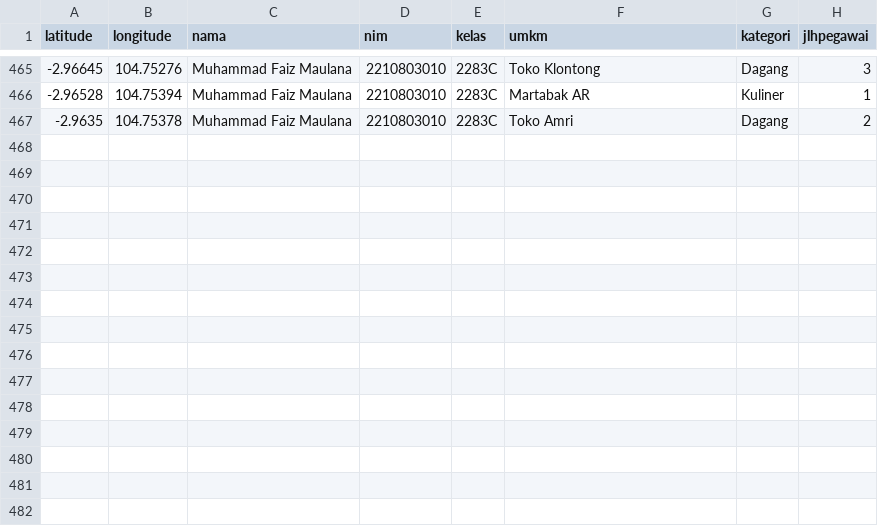
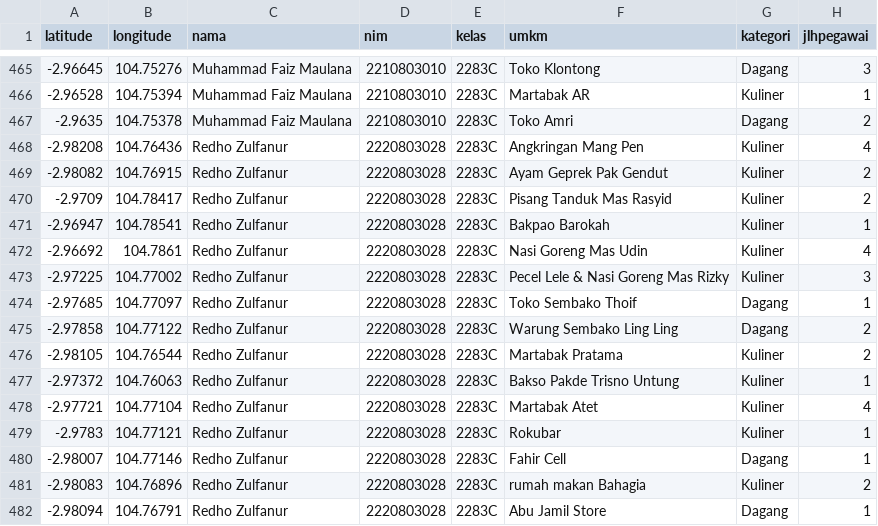
Before and after one commit to NECREZX/gis-umkm-palembang, a CSV file: src/dataumkm2283c.csv, drawn as a sheet; only a part is shown, gaps mark what is left out; the diff names each change by its address in the sheet, - before the commit and + after, or states it on an @@ line.

Commit message:
Update dataumkm2283c.csv

```diff
--- a/src/dataumkm2283c.csv
+++ b/src/dataumkm2283c.csv
+row 468: -2.98208 | 104.76436 | Redho Zulfanur | 2220803028 | 2283C | Angkringan Mang Pen | Kuliner | 4
+row 469: -2.98082 | 104.76915 | Redho Zulfanur | 2220803028 | 2283C | Ayam Geprek Pak Gendut | Kuliner | 2
+row 470: -2.9709 | 104.78417 | Redho Zulfanur | 2220803028 | 2283C | Pisang Tanduk Mas Rasyid | Kuliner | 2
+row 471: -2.96947 | 104.78541 | Redho Zulfanur | 2220803028 | 2283C | Bakpao Barokah | Kuliner | 1
+row 472: -2.96692 | 104.7861 | Redho Zulfanur | 2220803028 | 2283C | Nasi Goreng Mas Udin | Kuliner | 4
+row 473: -2.97225 | 104.77002 | Redho Zulfanur | 2220803028 | 2283C | Pecel Lele & Nasi Goreng Mas Rizky | Kuliner | 3
+row 474: -2.97685 | 104.77097 | Redho Zulfanur | 2220803028 | 2283C | Toko Sembako Thoif | Dagang | 1
+row 475: -2.97858 | 104.77122 | Redho Zulfanur | 2220803028 | 2283C | Warung Sembako Ling Ling | Dagang | 2
+row 476: -2.98105 | 104.76544 | Redho Zulfanur | 2220803028 | 2283C | Martabak Pratama | Kuliner | 2
+row 477: -2.97372 | 104.76063 | Redho Zulfanur | 2220803028 | 2283C | Bakso Pakde Trisno Untung | Kuliner | 1
+row 478: -2.97721 | 104.77104 | Redho Zulfanur | 2220803028 | 2283C | Martabak Atet | Kuliner | 4
+row 479: -2.9783 | 104.77121 | Redho Zulfanur | 2220803028 | 2283C | Rokubar | Kuliner | 1
+row 480: -2.98007 | 104.77146 | Redho Zulfanur | 2220803028 | 2283C | Fahir Cell | Dagang | 1
+row 481: -2.98083 | 104.76896 | Redho Zulfanur | 2220803028 | 2283C | rumah makan Bahagia | Kuliner | 2
+row 482: -2.98094 | 104.76791 | Redho Zulfanur | 2220803028 | 2283C | Abu Jamil Store | Dagang | 1
```
